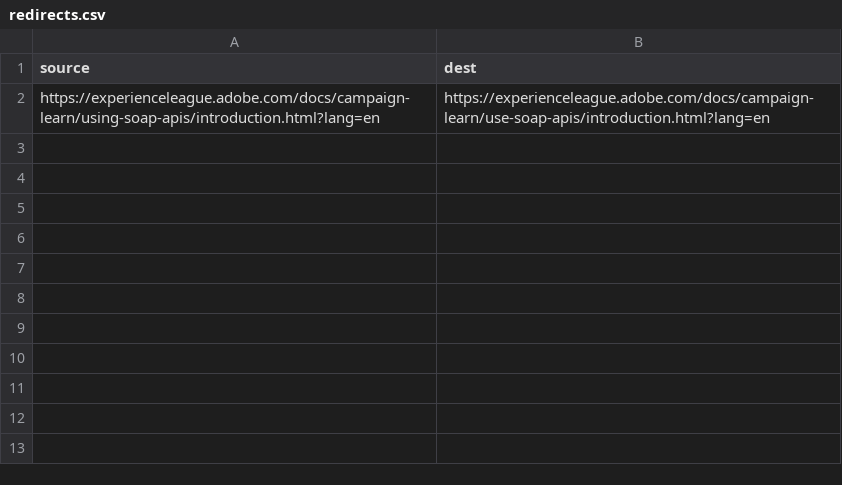
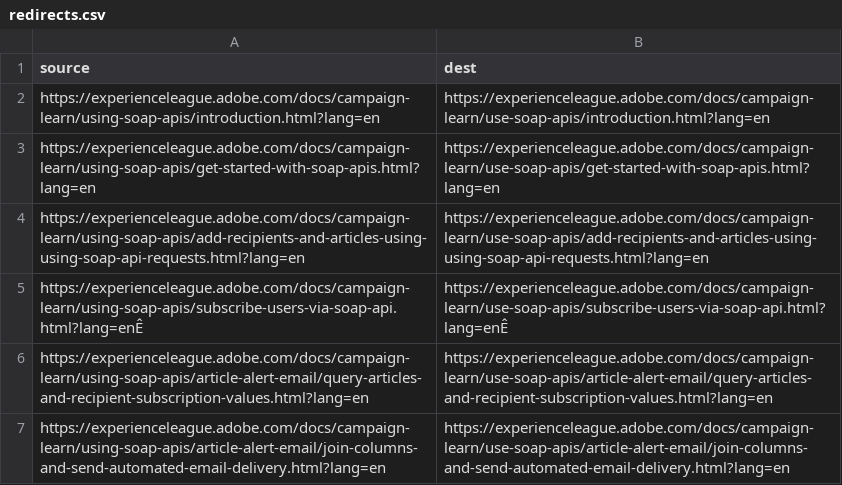
Before and after one commit to AdobeDocs/campaign-learn.it-IT, a CSV file: redirects.csv, drawn as a sheet; the diff names each change by its address in the sheet, - before the commit and + after, or states it on an @@ line.

Commit message:
Synced non localizable files from repo .

```diff
--- a/redirects.csv
+++ b/redirects.csv
+row 3: https://experienceleague.adobe.com/docs/campaign-learn/using-soap-apis/get-started-with-soap-apis.html?lang=en | https://experienceleague.adobe.com/docs/campaign-learn/use-soap-apis/get-started-with-soap-apis.html?lang=en
+row 4: https://experienceleague.adobe.com/docs/campaign-learn/using-soap-apis/add-recipients-and-articles-using-using-soap-api-requests.html?lang=en | https://experienceleague.adobe.com/docs/campaign-learn/use-soap-apis/add-recipients-and-articles-using-using-soap-api-requests.html?lang=en
+row 5: https://experienceleague.adobe.com/docs/campaign-learn/using-soap-apis/subscribe-users-via-soap-api.html?lang=enÊ | https://experienceleague.adobe.com/docs/campaign-learn/use-soap-apis/subscribe-users-via-soap-api.html?lang=enÊ
+row 6: https://experienceleague.adobe.com/docs/campaign-learn/using-soap-apis/article-alert-email/query-articles-and-recipient-subscription-values.html?lang=en | https://experienceleague.adobe.com/docs/campaign-learn/use-soap-apis/article-alert-email/query-articles-and-recipient-subscription-values.html?lang=en
+row 7: https://experienceleague.adobe.com/docs/campaign-learn/using-soap-apis/article-alert-email/join-columns-and-send-automated-email-delivery.html?lang=en | https://experienceleague.adobe.com/docs/campaign-learn/use-soap-apis/article-alert-email/join-columns-and-send-automated-email-delivery.html?lang=en
```
